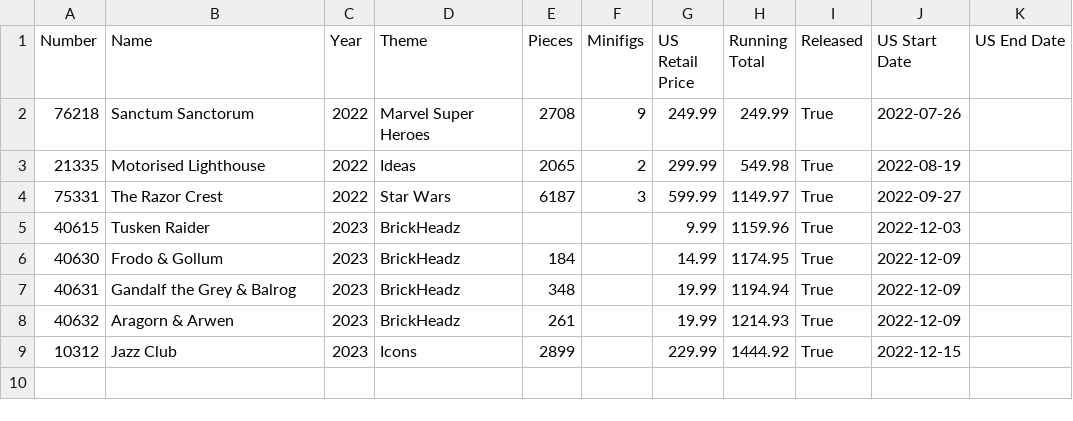
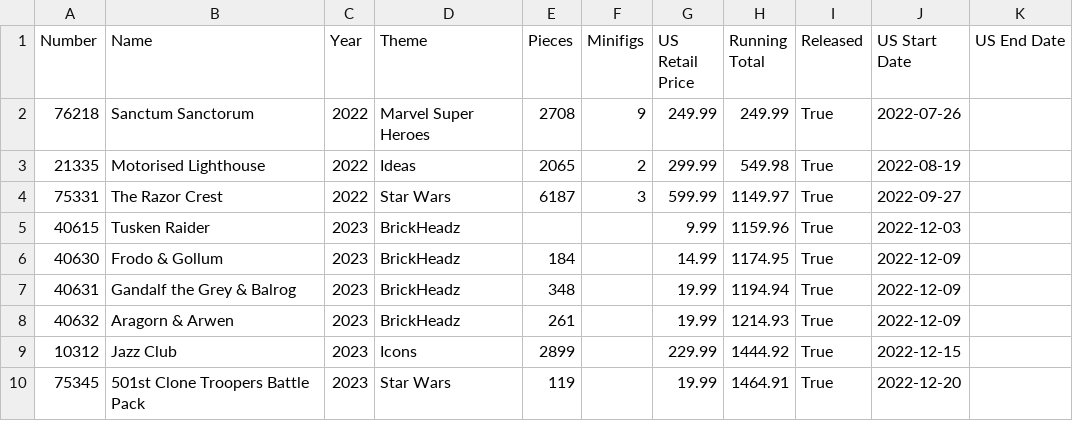
Before and after one commit to schultzy51/brickset, a CSV file: lists/wanted_released.csv, drawn as a sheet.

```diff
--- a/lists/wanted_released.csv
+++ b/lists/wanted_released.csv
@@ -9 +9,2 @@ Number,Name,Year,Theme,Pieces,Minifigs,US Retail Price,Running Total,Released,US
 10312,Jazz Club,2023,Icons,2899,,229.99,1444.92,True,2022-12-15,
+75345,501st Clone Troopers Battle Pack,2023,Star Wars,119,,19.99,1464.91,True,2022-12-20,
```
Also changed, not shown: 3 other files.
